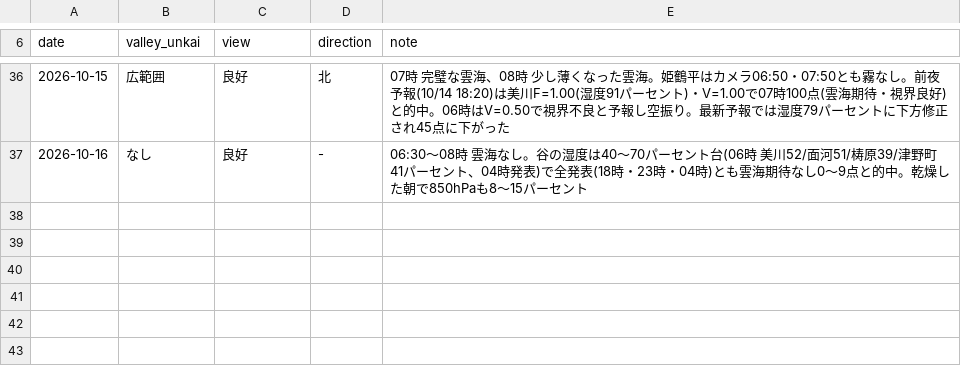
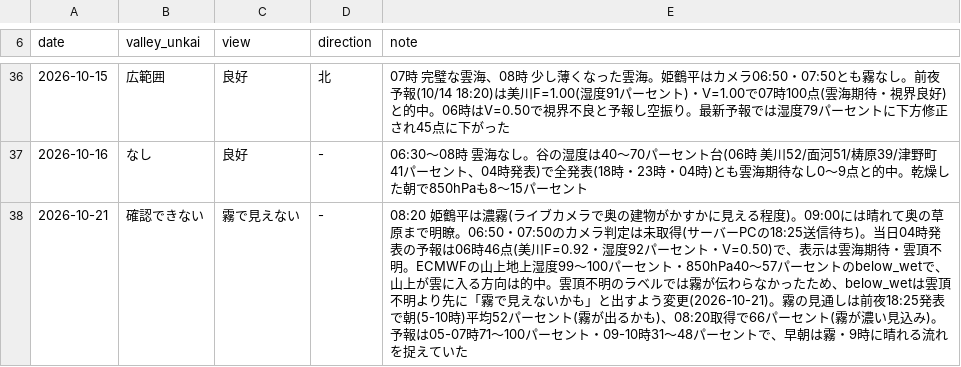
Before and after one commit to t-fukuda-ux/karstweather, a CSV file: unkai_log.csv, drawn as a sheet; only a part is shown, gaps mark what is left out; the diff names each change by its address in the sheet, - before the commit and + after, or states it on an @@ line.

```diff
--- a/unkai_log.csv
+++ b/unkai_log.csv
+row 38: 2026-10-21 | 確認できない | 霧で見えない | - | 08:20 姫鶴平は濃霧(ライブカメラで奥の建物がかすかに見える程度)。09:00には晴れて奥の草原まで明瞭。06:50・07:50のカメラ判定は未取得(サーバーPCの18:25送信待ち)。当日04時発表の予報は06時46点(美川F=0.92・湿度92パーセント・V=0.50)で、表示は雲海期待・雲頂不明。ECMWFの山上地上湿度99〜100パーセント・850hPa40〜57パーセントのbelow_wetで、山上が雲に入る方向は的中。雲頂不明のラベルでは霧が伝わらなかったため、below_wetは雲頂不明より先に「霧で見えないかも」と出すよう変更(2026-10-21)。霧の見通しは前夜18:25発表で朝(5-10時)平均52パーセント(霧が出るかも)、08:20取得で66パーセント(霧が濃い見込み)。予報は05-07時71〜100パーセント・09-10時31〜48パーセントで、早朝は霧・9時に晴れる流れを捉えていた
```
